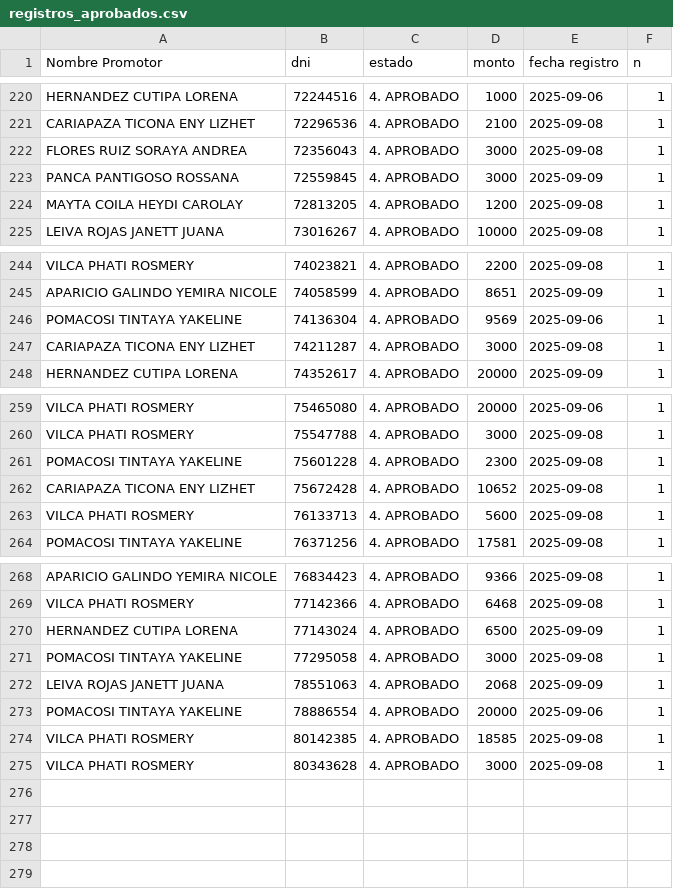
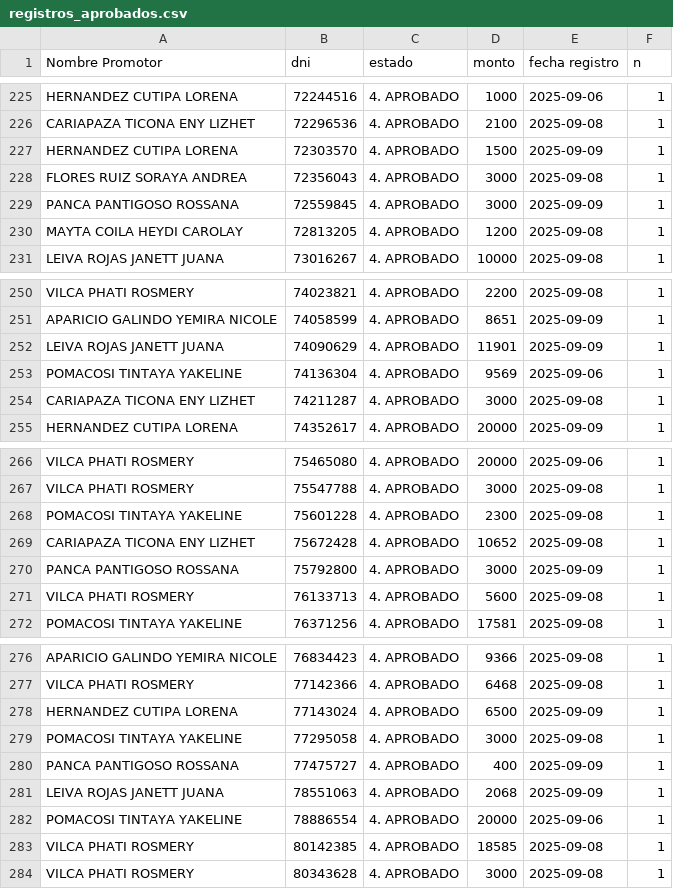
Before and after one commit to WFLAR0/reporte_online_s_bi, a CSV file: registros_aprobados.csv, drawn as a sheet; only a part is shown, gaps mark what is left out; the diff covers the shown part only.

Commit message:
Actualización de registros_aprobados.csv

```diff
--- a/registros_aprobados.csv
+++ b/registros_aprobados.csv
@@ -221,2 +226,3 @@ HERNANDEZ CUTIPA LORENA;72244516;4. APROBADO;1000;2025-09-06;1
 CARIAPAZA TICONA ENY LIZHET;72296536;4. APROBADO;2100;2025-09-08;1
+HERNANDEZ CUTIPA LORENA;72303570;4. APROBADO;1500;2025-09-09;1
 FLORES RUIZ SORAYA ANDREA;72356043;4. APROBADO;3000;2025-09-08;1
@@ -245,2 +251,3 @@ VILCA PHATI ROSMERY;74023821;4. APROBADO;2200;2025-09-08;1
 APARICIO GALINDO YEMIRA NICOLE;74058599;4. APROBADO;8651;2025-09-09;1
+LEIVA ROJAS JANETT JUANA;74090629;4. APROBADO;11901;2025-09-09;1
 POMACOSI TINTAYA YAKELINE;74136304;4. APROBADO;9569;2025-09-06;1
@@ -262,2 +269,3 @@ POMACOSI TINTAYA YAKELINE;75601228;4. APROBADO;2300;2025-09-08;1
 CARIAPAZA TICONA ENY LIZHET;75672428;4. APROBADO;10652;2025-09-08;1
+PANCA PANTIGOSO ROSSANA;75792800;4. APROBADO;3000;2025-09-09;1
 VILCA PHATI ROSMERY;76133713;4. APROBADO;5600;2025-09-08;1
@@ -271,2 +279,3 @@ HERNANDEZ CUTIPA LORENA;77143024;4. APROBADO;6500;2025-09-09;1
 POMACOSI TINTAYA YAKELINE;77295058;4. APROBADO;3000;2025-09-08;1
+PANCA PANTIGOSO ROSSANA;77475727;4. APROBADO;400;2025-09-09;1
 LEIVA ROJAS JANETT JUANA;78551063;4. APROBADO;2068;2025-09-09;1
```
Also changed, not shown: 9 added rows and 4 removed rows elsewhere in this file.
